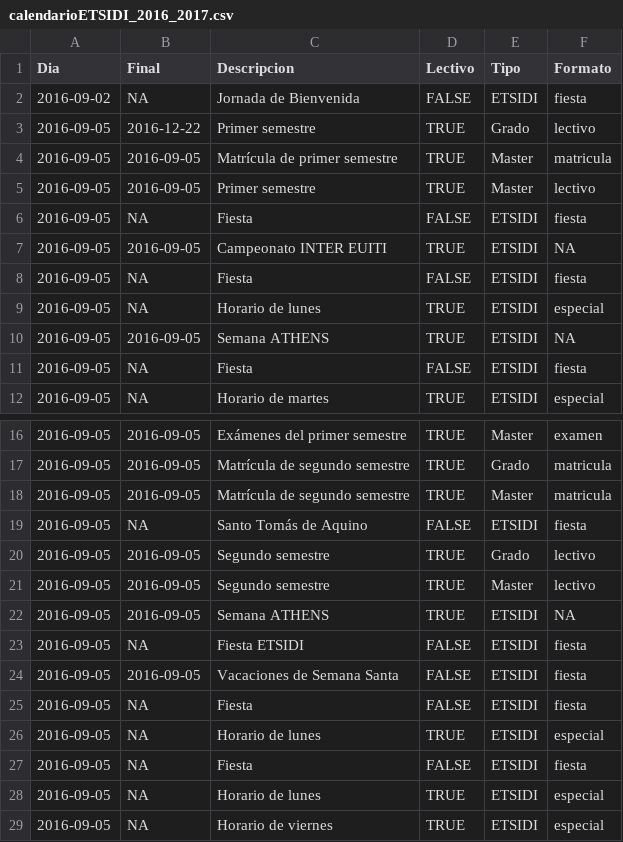
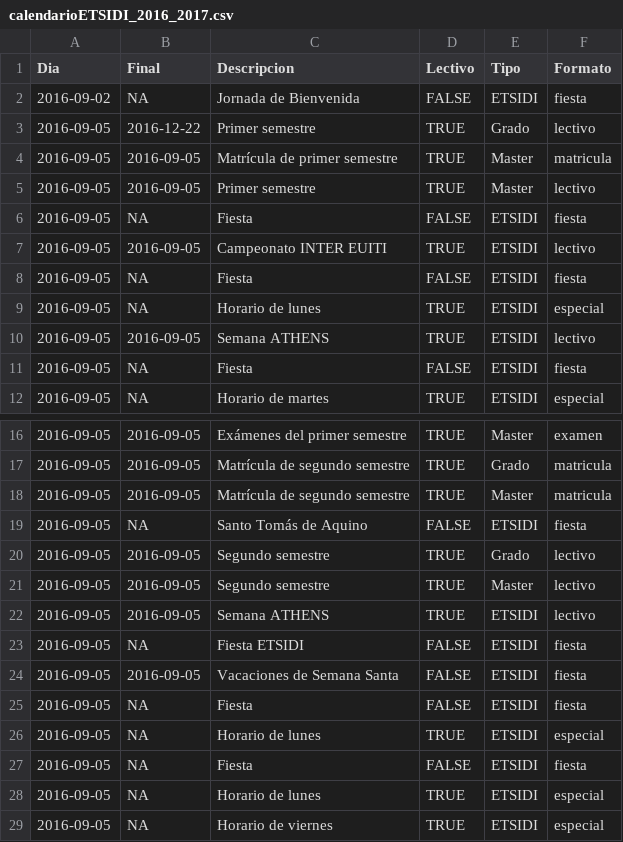
Before and after one commit to SOA-ETSIDI/calendario, a CSV file: calendarioETSIDI_2016_2017.csv, drawn as a sheet; only a part is shown, gaps mark what is left out.

```diff
--- a/calendarioETSIDI_2016_2017.csv
+++ b/calendarioETSIDI_2016_2017.csv
@@ -6,6 +6,6 @@
 2016-09-05,NA,"Fiesta",FALSE,"ETSIDI","fiesta"
-2016-09-05,2016-09-05,"Campeonato INTER EUITI",TRUE,"ETSIDI","NA"
+2016-09-05,2016-09-05,"Campeonato INTER EUITI",TRUE,"ETSIDI","lectivo"
 2016-09-05,NA,"Fiesta",FALSE,"ETSIDI","fiesta"
 2016-09-05,NA,"Horario de lunes",TRUE,"ETSIDI","especial"
-2016-09-05,2016-09-05,"Semana ATHENS",TRUE,"ETSIDI","NA"
+2016-09-05,2016-09-05,"Semana ATHENS",TRUE,"ETSIDI","lectivo"
 2016-09-05,NA,"Fiesta",FALSE,"ETSIDI","fiesta"
@@ -21,3 +21,3 @@
 2016-09-05,2016-09-05,"Segundo semestre",TRUE,"Master","lectivo"
-2016-09-05,2016-09-05,"Semana ATHENS",TRUE,"ETSIDI","NA"
+2016-09-05,2016-09-05,"Semana ATHENS",TRUE,"ETSIDI","lectivo"
 2016-09-05,NA,"Fiesta ETSIDI",FALSE,"ETSIDI","fiesta"
```
Also changed, not shown: 4 other files.
